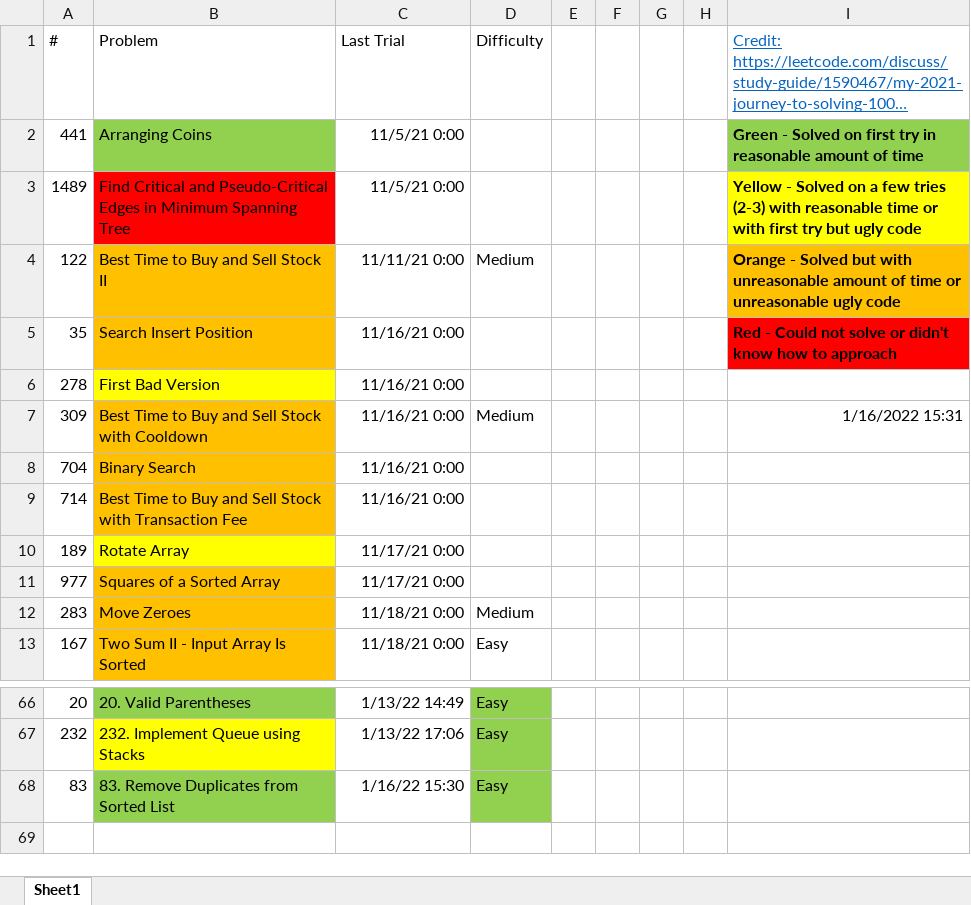
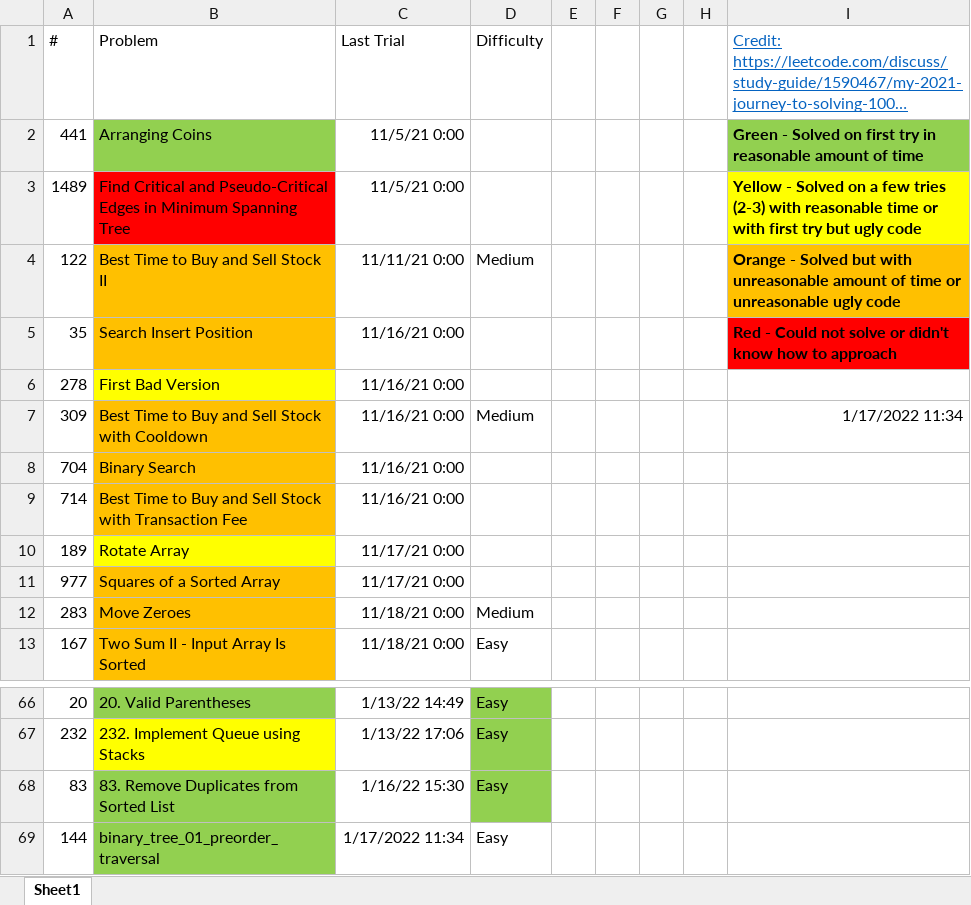
Before and after one commit to tinutmap/leetcode.com, an Excel workbook: tracker.xlsx, sheet Sheet1, drawn as a sheet; only a part is shown, gaps mark what is left out; long unchanged cells end in …; values as stored, in another font and other column widths than the file's, no borders; conditional formats not drawn; the diff names each change by its address in the sheet, - before the commit and + after, or states it on an @@ line.

Commit message:
q144 - binary_tree_01_preorder_traversal

```diff
--- a/tracker.xlsx (sheet Sheet1)
+++ b/tracker.xlsx (sheet Sheet1)
-I7: 1/16/2022 15:31
+I7: 1/17/2022 11:34
+row 69: 144 | binary_tree_01_preorder_traversal | 1/17/2022 11:34 | Easy
```
Also changed, not shown: 6 other files.
